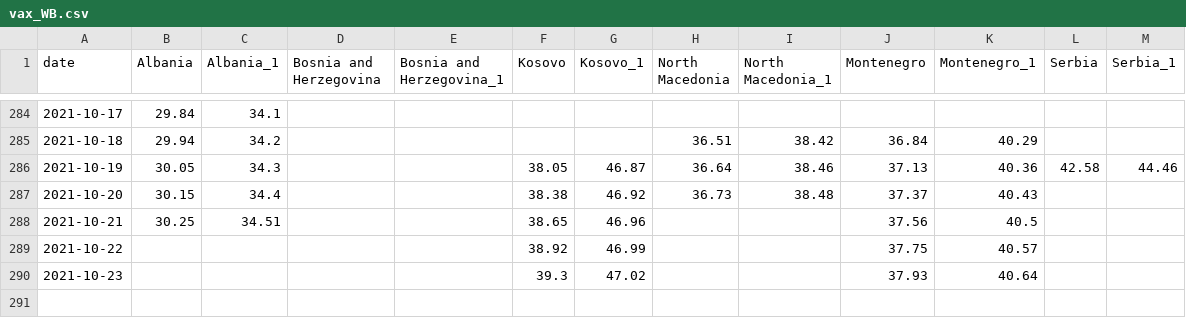
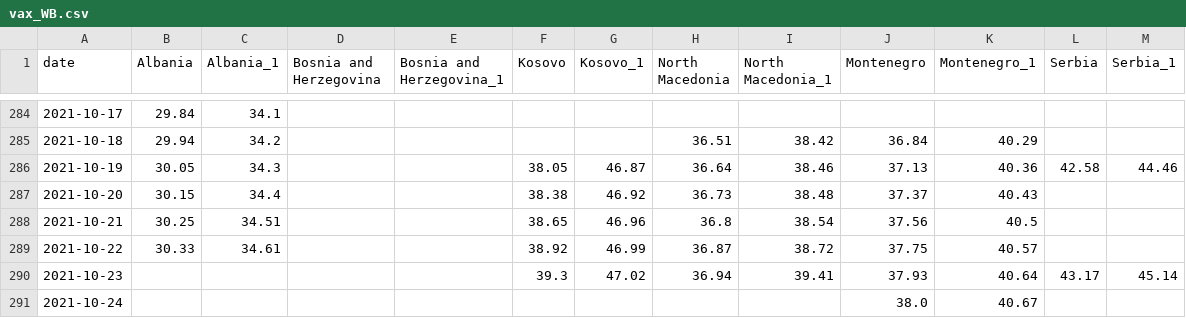
Before and after one commit to fqroldan/fqroldan.github.io, a CSV file: resources/Covid_df/vax_WB.csv, drawn as a sheet; only a part is shown, gaps mark what is left out.

```diff
--- a/resources/Covid_df/vax_WB.csv
+++ b/resources/Covid_df/vax_WB.csv
@@ -287,4 +287,5 @@ date,Albania,Albania_1,Bosnia and Herzegovina,Bosnia and Herzegovina_1,Kosovo,Ko
 2021-10-20,30.15,34.4,,,38.38,46.92,36.73,38.48,37.37,40.43,,
-2021-10-21,30.25,34.51,,,38.65,46.96,,,37.56,40.5,,
-2021-10-22,,,,,38.92,46.99,,,37.75,40.57,,
-2021-10-23,,,,,39.3,47.02,,,37.93,40.64,,
+2021-10-21,30.25,34.51,,,38.65,46.96,36.8,38.54,37.56,40.5,,
+2021-10-22,30.33,34.61,,,38.92,46.99,36.87,38.72,37.75,40.57,,
+2021-10-23,,,,,39.3,47.02,36.94,39.41,37.93,40.64,43.17,45.14
+2021-10-24,,,,,,,,,38.0,40.67,,
```
Also changed, not shown: resources/Covid_df/cases_WB.csv, 6 other files.
